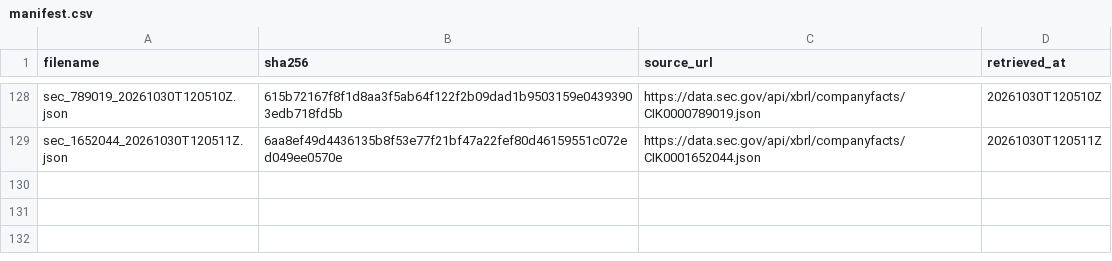
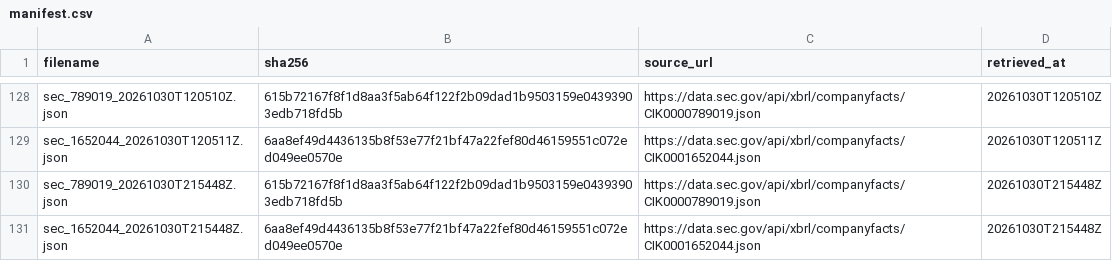
Before and after one commit to tienspz/AICOR, a CSV file: data/raw/sec/manifest.csv, drawn as a sheet; only a part is shown, gaps mark what is left out; the diff names each change by its address in the sheet, - before the commit and + after, or states it on an @@ line.

```diff
--- a/data/raw/sec/manifest.csv
+++ b/data/raw/sec/manifest.csv
+row 130: sec_789019_20261030T215448Z.json | 615b72167f8f1d8aa3f5ab64f122f2b09dad1b9503159e04393903edb718fd5b | https://data.sec.gov/api/xbrl/companyfacts/CIK0000789019.json | 20261030T215448Z
+row 131: sec_1652044_20261030T215448Z.json | 6aa8ef49d4436135b8f53e77f21bf47a22fef80d46159551c072ed049ee0570e | https://data.sec.gov/api/xbrl/companyfacts/CIK0001652044.json | 20261030T215448Z
```
Also changed, not shown: 3 other files.
